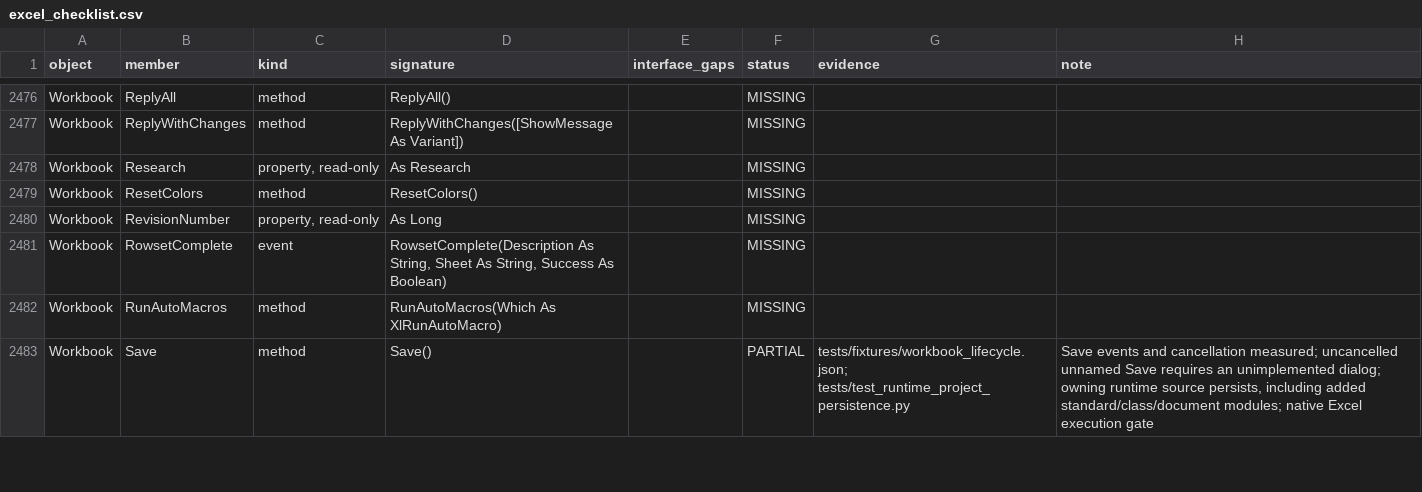
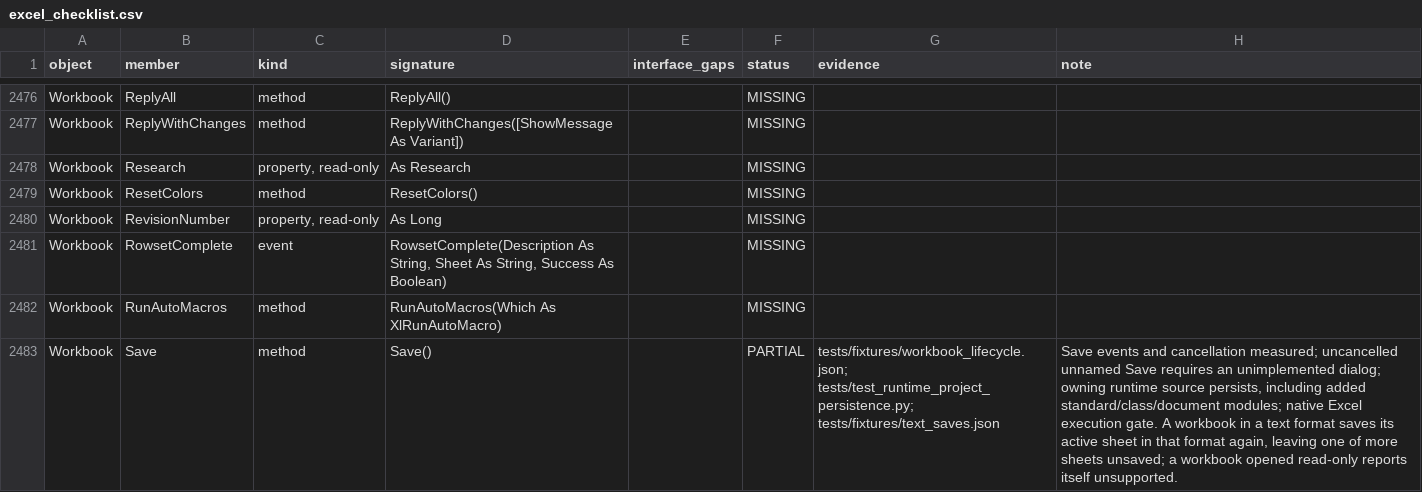
Before and after one commit to WilliamSmithEdward/pyOpenVBA, a CSV file: docs/excel_checklist.csv, drawn as a sheet; only a part is shown, gaps mark what is left out; the diff covers the shown part only.

Commit message:
Save CSV and text files as Excel writes them
Workbook.SaveAs writes the active sheet in xlCSV, xlCSVWindows,
xlCSVMSDOS, xlCSVUTF8, xlUnicodeText, xlCurrentPlatformText,
xlTextWindows and xlTextMSDOS as Excel does (_text_files.py). It
writes the used block from its first cell, every line as wide as the
block, and each cell as its own format shows it whatever its column's
width: General in eleven characters, a fill left out, a conditional
format's number format unused, and a value the format cannot show as
255 #. A field holding a comma, a quote, a tab or a line end is quoted,
a character the code page lacks is ?, and every line ends with CR LF.

The workbook takes the file's name, an extension added as Excel adds
one, and the FileFormat Excel answers. The active sheet takes the
file's name unless another sheet has it or the format is an MS-DOS
one. A workbook of more than one sheet is left unsaved, and a later
Save writes the same way.

SaveAs takes all of its arguments; a Password, WriteResPassword,
ReadOnlyRecommended, CreateBackup, xlShared, a WorkIdentity, the Mac
formats and xlTextPrinter report themselves unsupported, as does
SaveCopyAs of a text workbook.

40 live saves agree byte for byte (tests/fixtures/text_saves.json).

```diff
--- a/docs/excel_checklist.csv
+++ b/docs/excel_checklist.csv
@@ -2482,2 +2482,2 @@ Workbook,RowsetComplete,event,"RowsetComplete(Description As String, Sheet As St
 Workbook,RunAutoMacros,method,RunAutoMacros(Which As XlRunAutoMacro),,MISSING,,
-Workbook,Save,method,Save(),,PARTIAL,tests/fixtures/workbook_lifecycle.json; tests/test_runtime_project_persistence.py,"Save events and cancellation measured; uncancelled unnamed Save requires an unimplemented dialog; owning runtime source persists, including added standard/class/document modules; native Excel execution gate"
+Workbook,Save,method,Save(),,PARTIAL,tests/fixtures/workbook_lifecycle.json; tests/test_runtime_project_persistence.py; tests/fixtures/text_saves.json,"Save events and cancellation measured; uncancelled unnamed Save requires an unimplemented dialog; owning runtime source persists, including added standard/class/document modules; native Excel execution gate. A workbook in a text format saves its active sheet in that format again, leaving one of more sheets unsaved; a workbook opened read-only reports itself unsupported."
```
Also changed, not shown: 3 edited cells elsewhere in this file, 7 other files.
